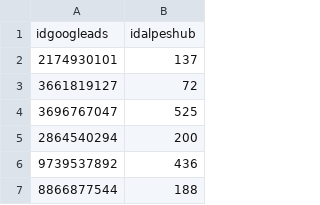
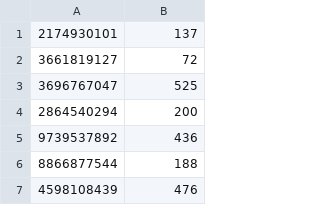
Before and after one commit to Gabrielcnetto/google-ads-get, a CSV file: dadoscontas.csv, drawn as a sheet; only a part is shown; the shorter side is filled out with more unchanged rows; the diff names each change by its address in the sheet, - before the commit and + after, or states it on an @@ line.

```diff
--- a/dadoscontas.csv
+++ b/dadoscontas.csv
-row 1: idgoogleads | idalpeshub
```
Also changed, not shown: 5 other files.
